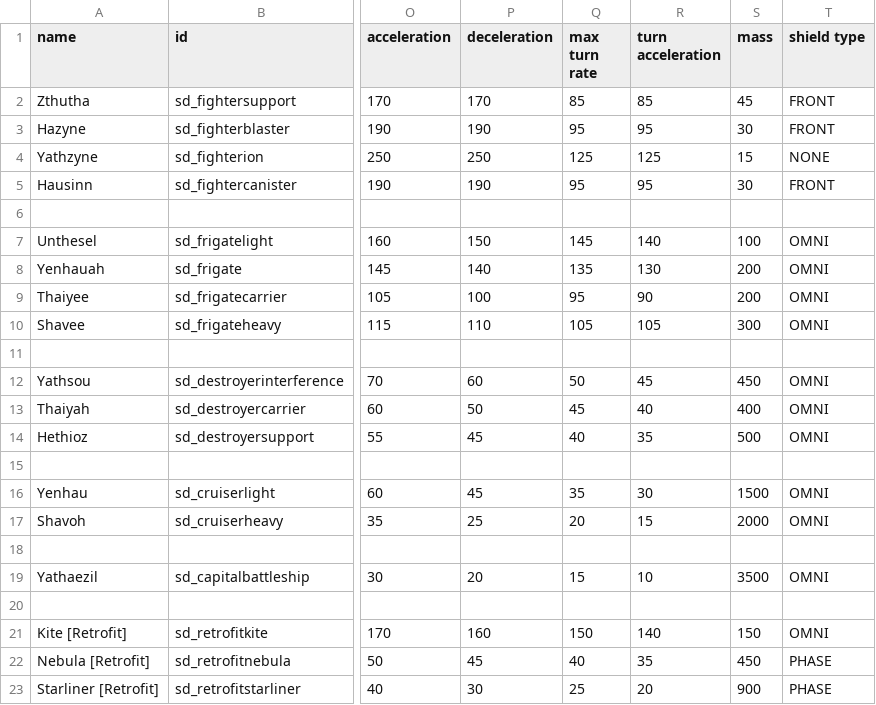
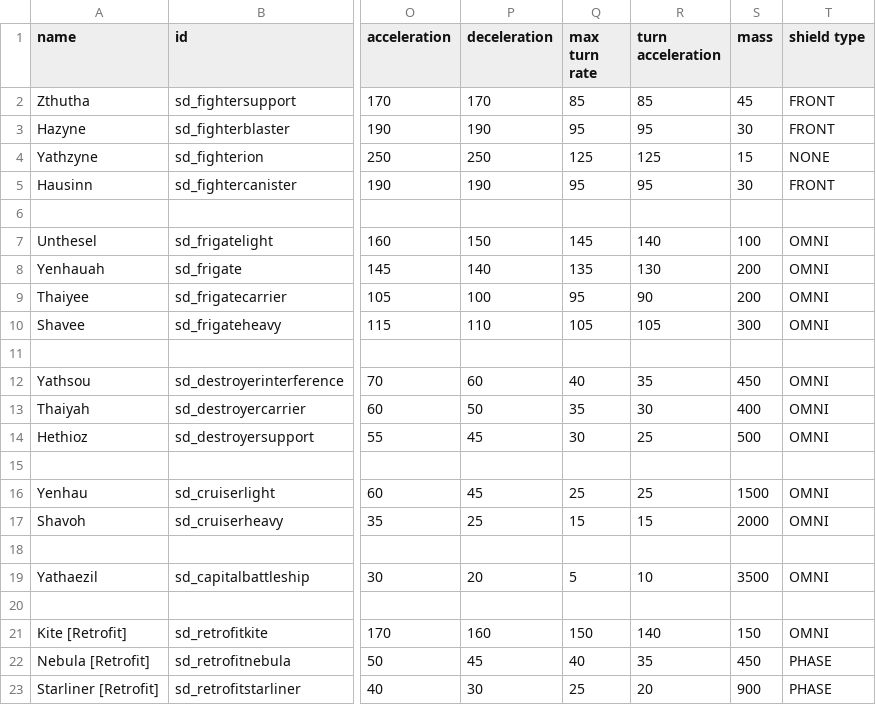
Before and after one commit to Sorrydough/Doughsector, a CSV file: data/hulls/ship_data.csv, drawn as a sheet; only a part is shown, gaps mark what is left out; the diff names each change by its address in the sheet, - before the commit and + after, or states it on an @@ line.

Commit message:
fixed some ship agility stats

```diff
--- a/data/hulls/ship_data.csv
+++ b/data/hulls/ship_data.csv
-Q12 (max turn rate): 50
+Q12 (max turn rate): 40
-R12 (turn acceleration): 45
+R12 (turn acceleration): 35
-Q13 (max turn rate): 45
+Q13 (max turn rate): 35
-R13 (turn acceleration): 40
+R13 (turn acceleration): 30
-Q14 (max turn rate): 40
+Q14 (max turn rate): 30
-R14 (turn acceleration): 35
+R14 (turn acceleration): 25
-Q16 (max turn rate): 35
+Q16 (max turn rate): 25
-R16 (turn acceleration): 30
+R16 (turn acceleration): 25
-Q17 (max turn rate): 20
+Q17 (max turn rate): 15
-Q19 (max turn rate): 15
+Q19 (max turn rate): 5
```
Also changed, not shown: 2 other files.
